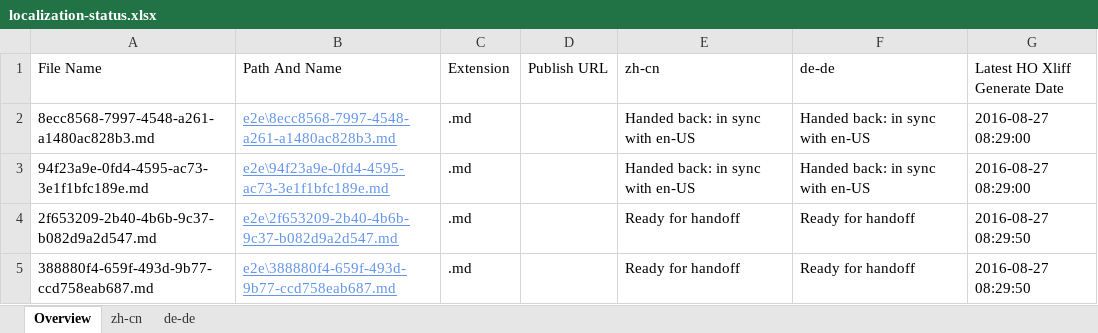
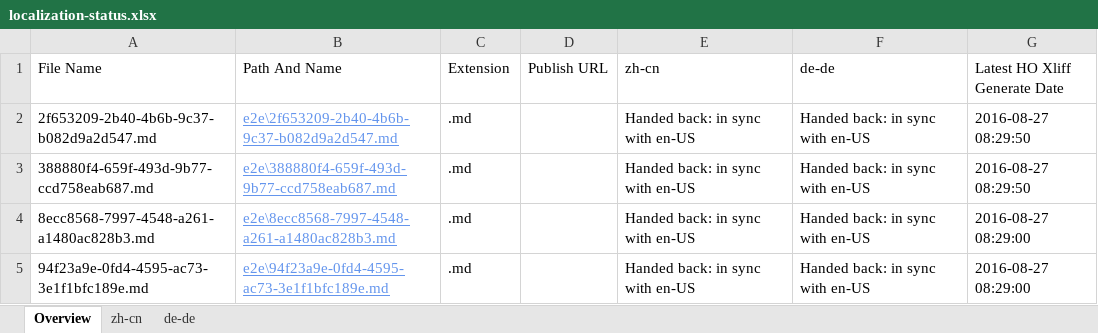
Before and after one commit to OpenLocalizationTestOrg/ol-test0-handback, an Excel workbook: ol-handback/OpenLocalizationTestOrg/ol-test0/ci/localization-status.xlsx, sheet Overview, drawn as a sheet; values as stored, in another font and other column widths than the file's, no borders; table styles not drawn; removed rows and columns are numbered as before the commit, all else as after; the diff names each change by its address in the sheet, - before the commit and + after, or states it on an @@ line.

```diff
--- a/ol-handback/OpenLocalizationTestOrg/ol-test0/ci/localization-status.xlsx (sheet Overview)
+++ b/ol-handback/OpenLocalizationTestOrg/ol-test0/ci/localization-status.xlsx (sheet Overview)
+row 2: 2f653209-2b40-4b6b-9c37-b082d9a2d547.md | e2e\2f653209-2b40-4b6b-9c37-b082d9a2d547.md | .md |  | Handed back: in sync with en-US | Handed back: in sync with en-US | 2016-08-27 08:29:50
+row 3: 388880f4-659f-493d-9b77-ccd758eab687.md | e2e\388880f4-659f-493d-9b77-ccd758eab687.md | .md |  | Handed back: in sync with en-US | Handed back: in sync with en-US | 2016-08-27 08:29:50
-row 4: 2f653209-2b40-4b6b-9c37-b082d9a2d547.md | e2e\2f653209-2b40-4b6b-9c37-b082d9a2d547.md | .md |  | Ready for handoff | Ready for handoff | 2016-08-27 08:29:50
-row 5: 388880f4-659f-493d-9b77-ccd758eab687.md | e2e\388880f4-659f-493d-9b77-ccd758eab687.md | .md |  | Ready for handoff | Ready for handoff | 2016-08-27 08:29:50
```
Also changed, not shown: sheet zh-cn, sheet de-de, 1 other file.
